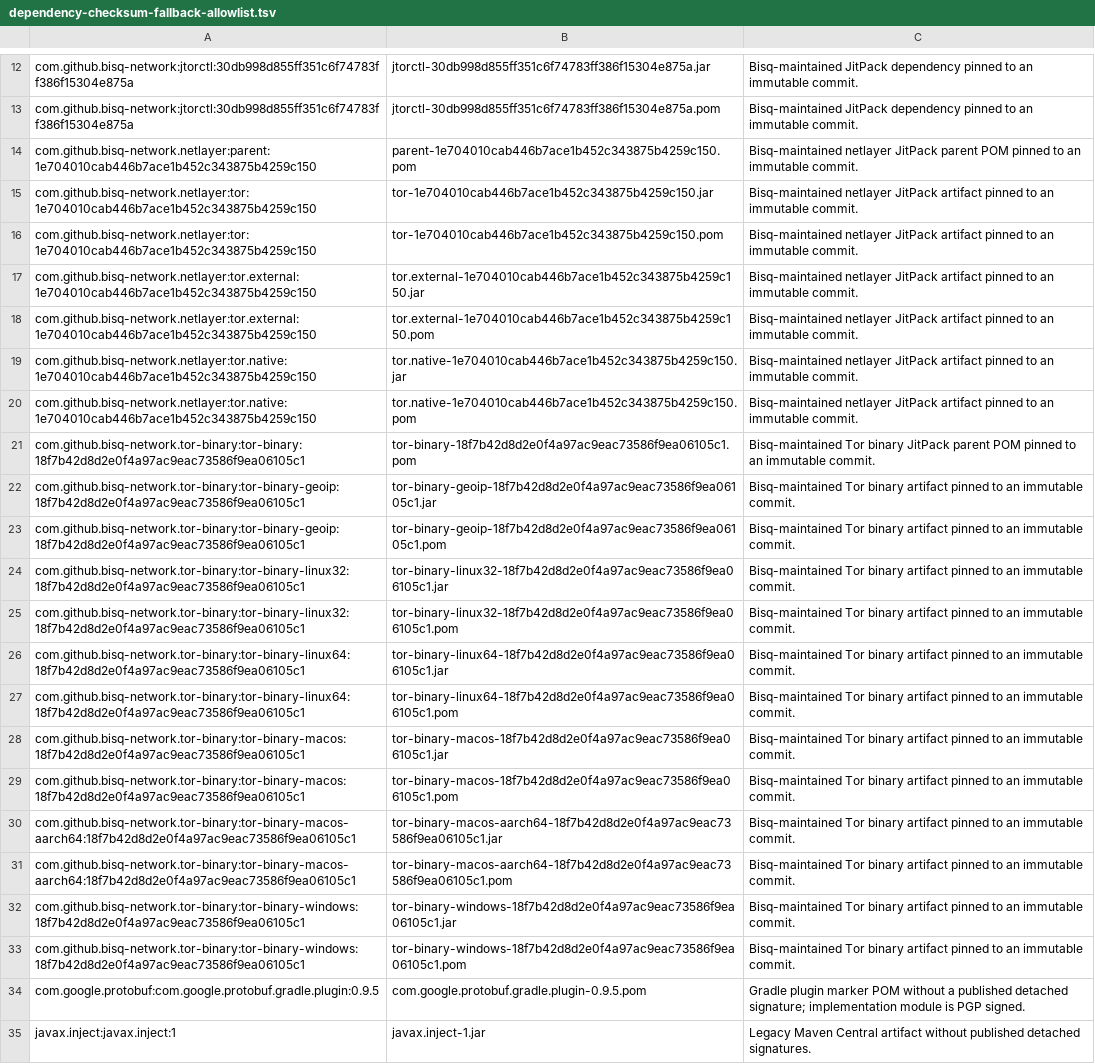
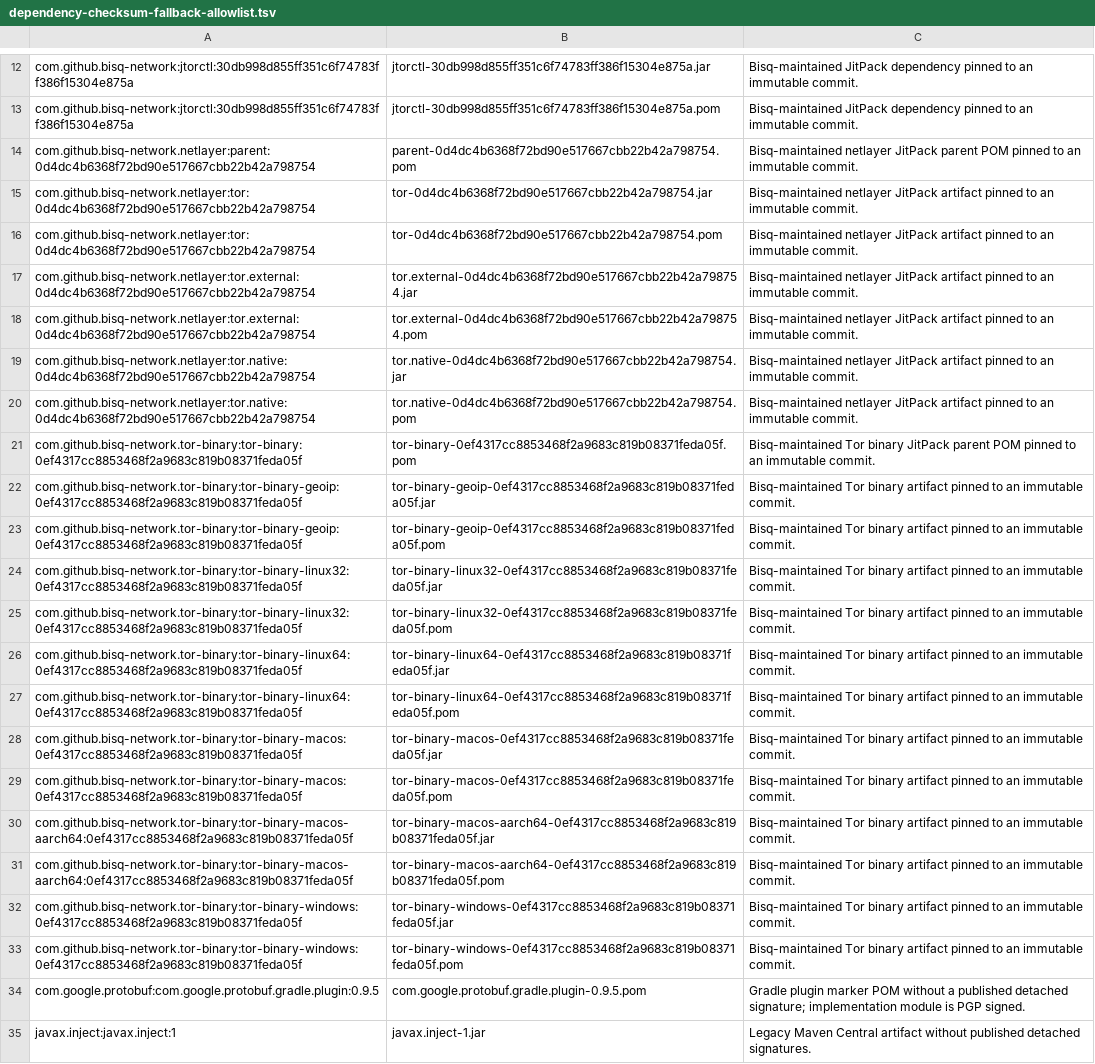
Before and after one commit to bisq-network/bisq, a TSV file: gradle/dependency-checksum-fallback-allowlist.tsv, drawn as a sheet; only a part is shown, gaps mark what is left out; the diff names each change by its address in the sheet, - before the commit and + after, or states it on an @@ line.

Commit message:
Align checksum allowlist with Tor dependency updates
The Tor update changed netlayer and tor-binary revisions in verification
metadata but left the checksum fallback allowlist on the previous versions.
This caused verifyDependencySignaturePolicy, and therefore release
verification, to fail with 20 unapproved artifacts and 20 stale entries.

Update the exact versions and artifact names for those 20 entries while
retaining their review rationales. Regenerate the dependency signature
report so the resolved Tor dependencies include those rationales.
The existing artifact checksums and signature policy remain unchanged.

Verification:
- ./gradlew verifyDependencySignaturePolicy dependencySignatureReport
  --console=plain passed, verifying all 43 checksum-only artifacts.
- git diff --check passed.

```diff
--- a/gradle/dependency-checksum-fallback-allowlist.tsv
+++ b/gradle/dependency-checksum-fallback-allowlist.tsv
-A14: com.github.bisq-network.netlayer:parent:1e704010cab446b7ace1b452c343875b4259c150
+A14: com.github.bisq-network.netlayer:parent:0d4dc4b6368f72bd90e517667cbb22b42a798754
-B14: parent-1e704010cab446b7ace1b452c343875b4259c150.pom
+B14: parent-0d4dc4b6368f72bd90e517667cbb22b42a798754.pom
-A15:A16: com.github.bisq-network.netlayer:tor:1e704010cab446b7ace1b452c343875b4259c150
+A15:A16: com.github.bisq-network.netlayer:tor:0d4dc4b6368f72bd90e517667cbb22b42a798754
-B15: tor-1e704010cab446b7ace1b452c343875b4259c150.jar
+B15: tor-0d4dc4b6368f72bd90e517667cbb22b42a798754.jar
-B16: tor-1e704010cab446b7ace1b452c343875b4259c150.pom
+B16: tor-0d4dc4b6368f72bd90e517667cbb22b42a798754.pom
-A17:A18: com.github.bisq-network.netlayer:tor.external:1e704010cab446b7ace1b452c343875b4259c150
+A17:A18: com.github.bisq-network.netlayer:tor.external:0d4dc4b6368f72bd90e517667cbb22b42a798754
-B17: tor.external-1e704010cab446b7ace1b452c343875b4259c150.jar
+B17: tor.external-0d4dc4b6368f72bd90e517667cbb22b42a798754.jar
-B18: tor.external-1e704010cab446b7ace1b452c343875b4259c150.pom
+B18: tor.external-0d4dc4b6368f72bd90e517667cbb22b42a798754.pom
-A19:A20: com.github.bisq-network.netlayer:tor.native:1e704010cab446b7ace1b452c343875b4259c150
+A19:A20: com.github.bisq-network.netlayer:tor.native:0d4dc4b6368f72bd90e517667cbb22b42a798754
-B19: tor.native-1e704010cab446b7ace1b452c343875b4259c150.jar
+B19: tor.native-0d4dc4b6368f72bd90e517667cbb22b42a798754.jar
-B20: tor.native-1e704010cab446b7ace1b452c343875b4259c150.pom
+B20: tor.native-0d4dc4b6368f72bd90e517667cbb22b42a798754.pom
-A21: com.github.bisq-network.tor-binary:tor-binary:18f7b42d8d2e0f4a97ac9eac73586f9ea06105c1
+A21: com.github.bisq-network.tor-binary:tor-binary:0ef4317cc8853468f2a9683c819b08371feda05f
-B21: tor-binary-18f7b42d8d2e0f4a97ac9eac73586f9ea06105c1.pom
+B21: tor-binary-0ef4317cc8853468f2a9683c819b08371feda05f.pom
-A22:A23: com.github.bisq-network.tor-binary:tor-binary-geoip:18f7b42d8d2e0f4a97ac9eac73586f9ea06105c1
+A22:A23: com.github.bisq-network.tor-binary:tor-binary-geoip:0ef4317cc8853468f2a9683c819b08371feda05f
-B22: tor-binary-geoip-18f7b42d8d2e0f4a97ac9eac73586f9ea06105c1.jar
+B22: tor-binary-geoip-0ef4317cc8853468f2a9683c819b08371feda05f.jar
-B23: tor-binary-geoip-18f7b42d8d2e0f4a97ac9eac73586f9ea06105c1.pom
+B23: tor-binary-geoip-0ef4317cc8853468f2a9683c819b08371feda05f.pom
-A24:A25: com.github.bisq-network.tor-binary:tor-binary-linux32:18f7b42d8d2e0f4a97ac9eac73586f9ea06105c1
+A24:A25: com.github.bisq-network.tor-binary:tor-binary-linux32:0ef4317cc8853468f2a9683c819b08371feda05f
-B24: tor-binary-linux32-18f7b42d8d2e0f4a97ac9eac73586f9ea06105c1.jar
+B24: tor-binary-linux32-0ef4317cc8853468f2a9683c819b08371feda05f.jar
-B25: tor-binary-linux32-18f7b42d8d2e0f4a97ac9eac73586f9ea06105c1.pom
+B25: tor-binary-linux32-0ef4317cc8853468f2a9683c819b08371feda05f.pom
-A26:A27: com.github.bisq-network.tor-binary:tor-binary-linux64:18f7b42d8d2e0f4a97ac9eac73586f9ea06105c1
+A26:A27: com.github.bisq-network.tor-binary:tor-binary-linux64:0ef4317cc8853468f2a9683c819b08371feda05f
-B26: tor-binary-linux64-18f7b42d8d2e0f4a97ac9eac73586f9ea06105c1.jar
+B26: tor-binary-linux64-0ef4317cc8853468f2a9683c819b08371feda05f.jar
-B27: tor-binary-linux64-18f7b42d8d2e0f4a97ac9eac73586f9ea06105c1.pom
+B27: tor-binary-linux64-0ef4317cc8853468f2a9683c819b08371feda05f.pom
-A28:A29: com.github.bisq-network.tor-binary:tor-binary-macos:18f7b42d8d2e0f4a97ac9eac73586f9ea06105c1
+A28:A29: com.github.bisq-network.tor-binary:tor-binary-macos:0ef4317cc8853468f2a9683c819b08371feda05f
-B28: tor-binary-macos-18f7b42d8d2e0f4a97ac9eac73586f9ea06105c1.jar
+B28: tor-binary-macos-0ef4317cc8853468f2a9683c819b08371feda05f.jar
-B29: tor-binary-macos-18f7b42d8d2e0f4a97ac9eac73586f9ea06105c1.pom
+B29: tor-binary-macos-0ef4317cc8853468f2a9683c819b08371feda05f.pom
-A30:A31: com.github.bisq-network.tor-binary:tor-binary-macos-aarch64:18f7b42d8d2e0f4a97ac9eac73586f9ea06105c1
+A30:A31: com.github.bisq-network.tor-binary:tor-binary-macos-aarch64:0ef4317cc8853468f2a9683c819b08371feda05f
-B30: tor-binary-macos-aarch64-18f7b42d8d2e0f4a97ac9eac73586f9ea06105c1.jar
+B30: tor-binary-macos-aarch64-0ef4317cc8853468f2a9683c819b08371feda05f.jar
-B31: tor-binary-macos-aarch64-18f7b42d8d2e0f4a97ac9eac73586f9ea06105c1.pom
+B31: tor-binary-macos-aarch64-0ef4317cc8853468f2a9683c819b08371feda05f.pom
-A32:A33: com.github.bisq-network.tor-binary:tor-binary-windows:18f7b42d8d2e0f4a97ac9eac73586f9ea06105c1
+A32:A33: com.github.bisq-network.tor-binary:tor-binary-windows:0ef4317cc8853468f2a9683c819b08371feda05f
-B32: tor-binary-windows-18f7b42d8d2e0f4a97ac9eac73586f9ea06105c1.jar
+B32: tor-binary-windows-0ef4317cc8853468f2a9683c819b08371feda05f.jar
-B33: tor-binary-windows-18f7b42d8d2e0f4a97ac9eac73586f9ea06105c1.pom
+B33: tor-binary-windows-0ef4317cc8853468f2a9683c819b08371feda05f.pom
```
Also changed, not shown: 1 other file.
